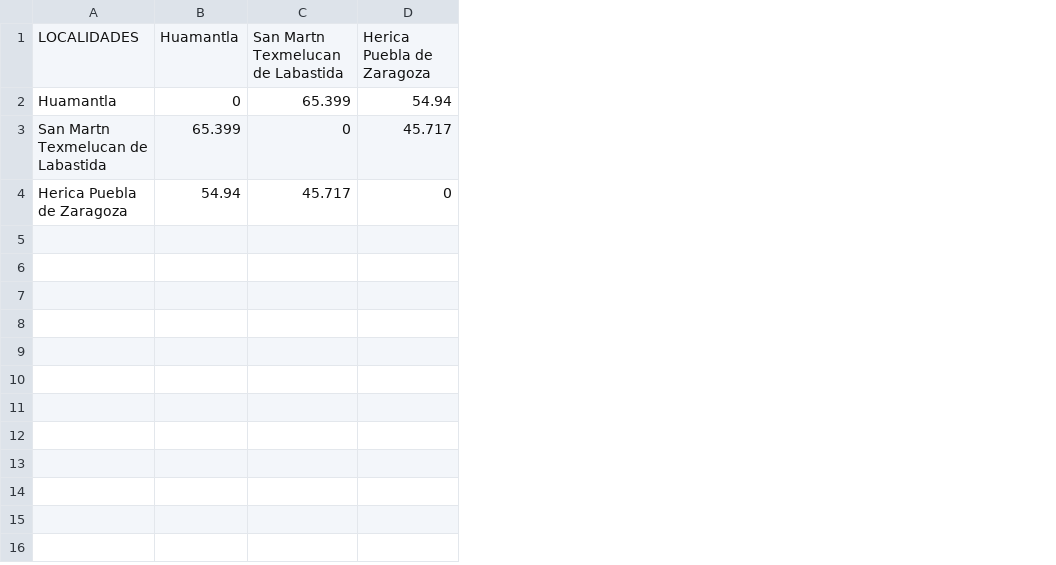
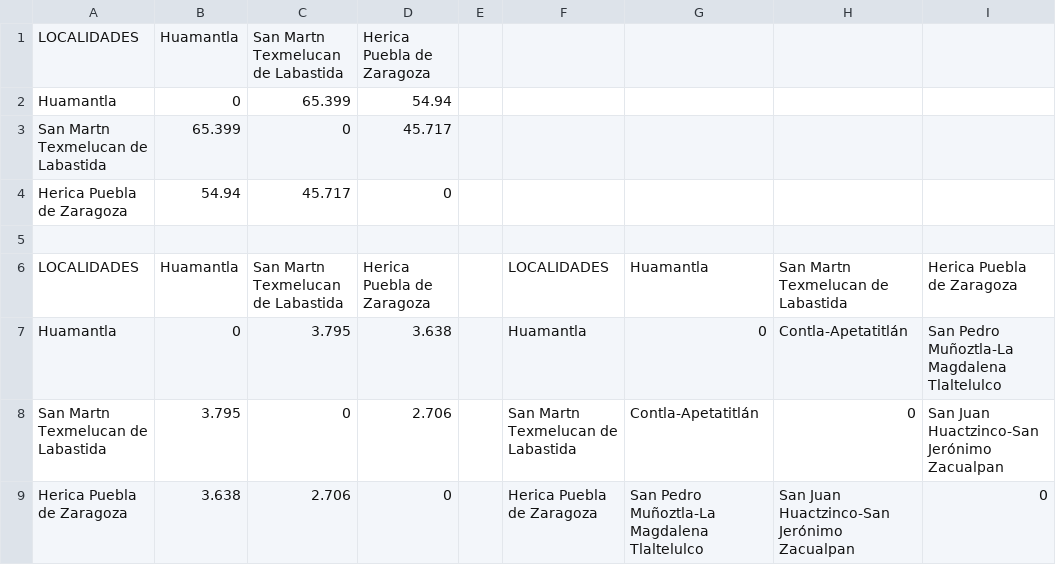
Before and after one commit to IsaacVG/Red-PC, a CSV file: RED_PC-master/MATRICES/MatrizConc-PUE-G48.csv, drawn as a sheet; the diff names each change by its address in the sheet, - before the commit and + after, or states it on an @@ line.

```diff
--- a/RED_PC-master/MATRICES/MatrizConc-PUE-G48.csv
+++ b/RED_PC-master/MATRICES/MatrizConc-PUE-G48.csv
+column E, empty
+column F, empty
+column G, empty
+column H, empty
+column I, empty
+row 5: (empty)
+row 6: LOCALIDADES | Huamantla | San Martn Texmelucan de Labastida | Herica Puebla de Zaragoza |  | LOCALIDADES | Huamantla | San Martn Texmelucan de Labastida | Herica Puebla de Zaragoza
+row 7: Huamantla | 0 | 3.795 | 3.638 |  | Huamantla | 0 | Contla-Apetatitlán | San Pedro Muñoztla-La Magdalena Tlaltelulco
+row 8: San Martn Texmelucan de Labastida | 3.795 | 0 | 2.706 |  | San Martn Texmelucan de Labastida | Contla-Apetatitlán | 0 | San Juan Huactzinco-San Jerónimo Zacualpan
+row 9: Herica Puebla de Zaragoza | 3.638 | 2.706 | 0 |  | Herica Puebla de Zaragoza | San Pedro Muñoztla-La Magdalena Tlaltelulco | San Juan Huactzinco-San Jerónimo Zacualpan | 0
```
Also changed, not shown: RED_PC-master/MATRICES/MatrizConc-GUADALAJARA-G44.csv, RED_PC-master/MATRICES/MatrizConc-HUAJUAPAN-G35.csv, 22 other files.
